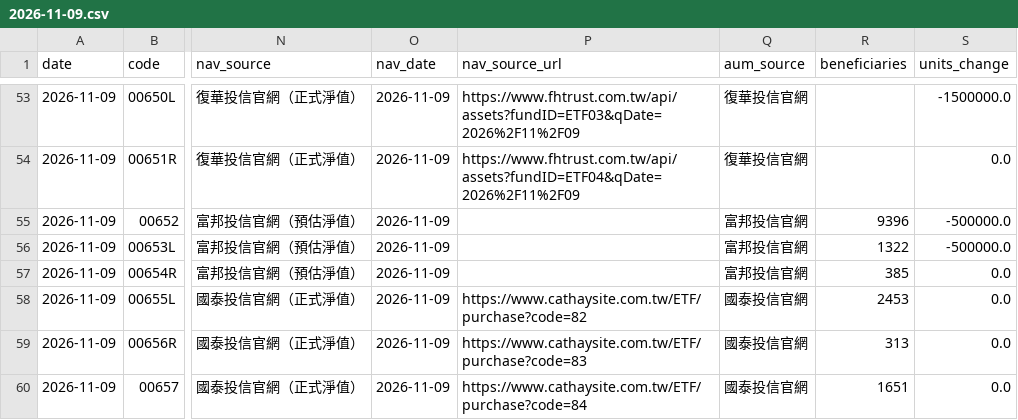
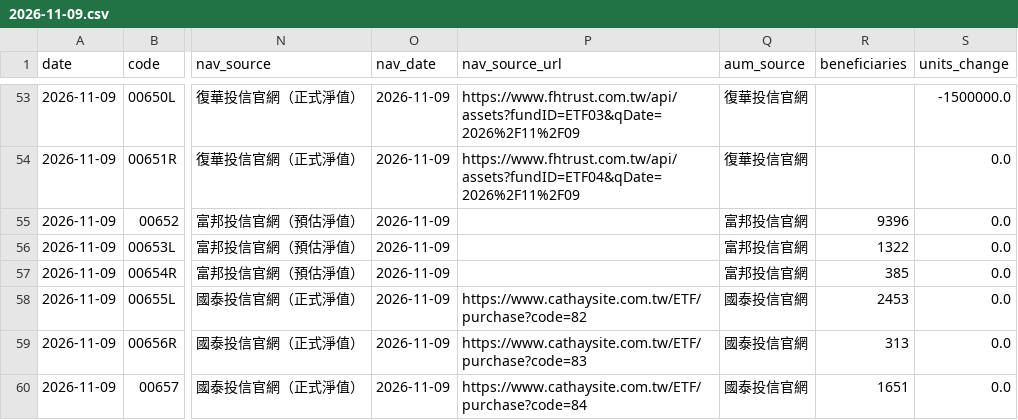
Before and after one commit to breezeflow-tw/breezeflow-data, a CSV file: data/history/daily/2026-11-09.csv, drawn as a sheet; only a part is shown, gaps mark what is left out; the diff names each change by its address in the sheet, - before the commit and + after, or states it on an @@ line.

```diff
--- a/data/history/daily/2026-11-09.csv
+++ b/data/history/daily/2026-11-09.csv
-S55:S56 (units_change): -500000.0
+S55:S56 (units_change): 0.0
```
Also changed, not shown: data/history/daily/2026-11-10.csv, data/history/dividend.csv, 19 other files.
